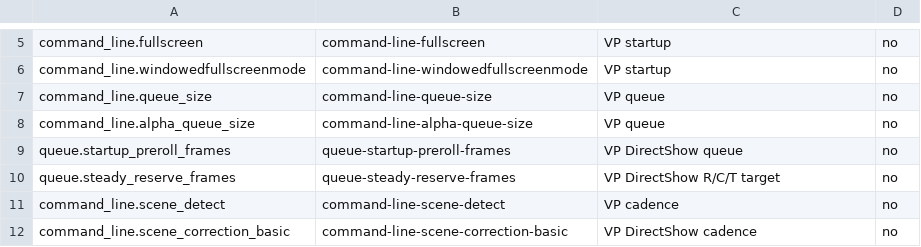
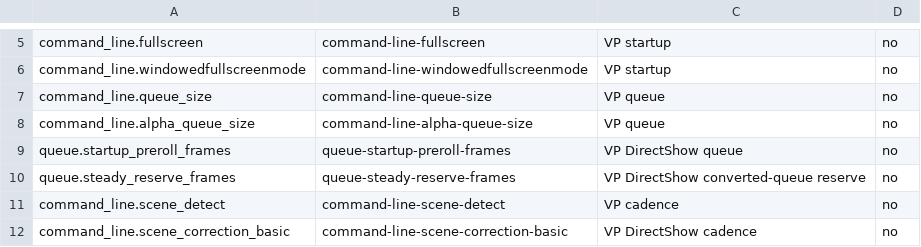
Before and after one commit to billslack2/videoprocessor, a TSV file: docs/configuration-public-fields.tsv, drawn as a sheet; only a part is shown, gaps mark what is left out.

```diff
--- a/docs/configuration-public-fields.tsv
+++ b/docs/configuration-public-fields.tsv
@@ -9,3 +9,3 @@ command_line.alpha_queue_size	command-line-alpha-queue-size	VP queue	no
 queue.startup_preroll_frames	queue-startup-preroll-frames	VP DirectShow queue	no
-queue.steady_reserve_frames	queue-steady-reserve-frames	VP DirectShow R/C/T target	no
+queue.steady_reserve_frames	queue-steady-reserve-frames	VP DirectShow converted-queue reserve	no
 command_line.scene_detect	command-line-scene-detect	VP cadence	no
```
Also changed, not shown: 13 other files.
